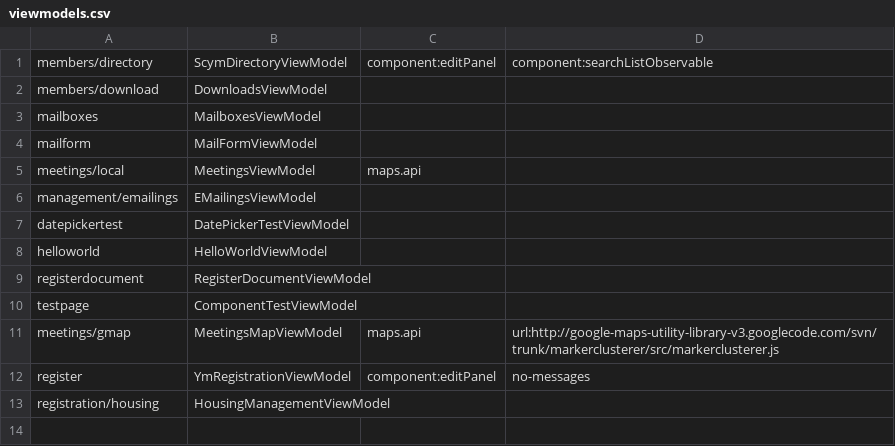
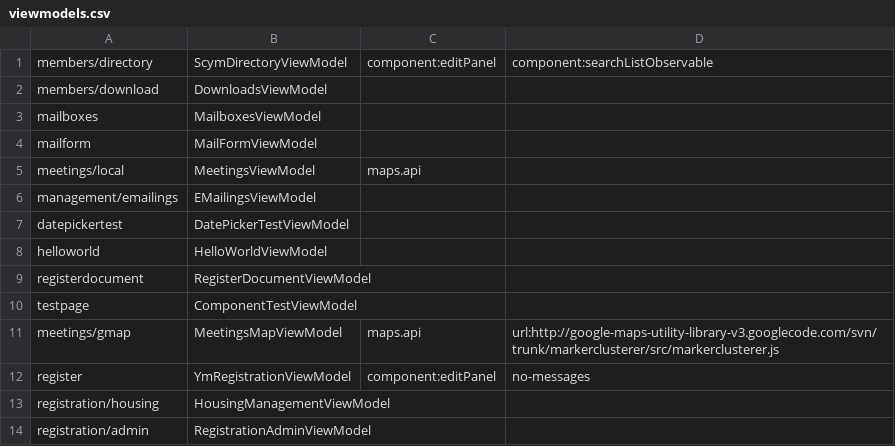
Before and after one commit to tsorelle/scym, a CSV file: lib/App/config/viewmodels.csv, drawn as a sheet; the diff names each change by its address in the sheet, - before the commit and + after, or states it on an @@ line.

Commit message:
Implement reg count service, refactor lookup list component

```diff
--- a/lib/App/config/viewmodels.csv
+++ b/lib/App/config/viewmodels.csv
+row 14: registration/admin | RegistrationAdminViewModel
```
Also changed, not shown: 7 other files.
